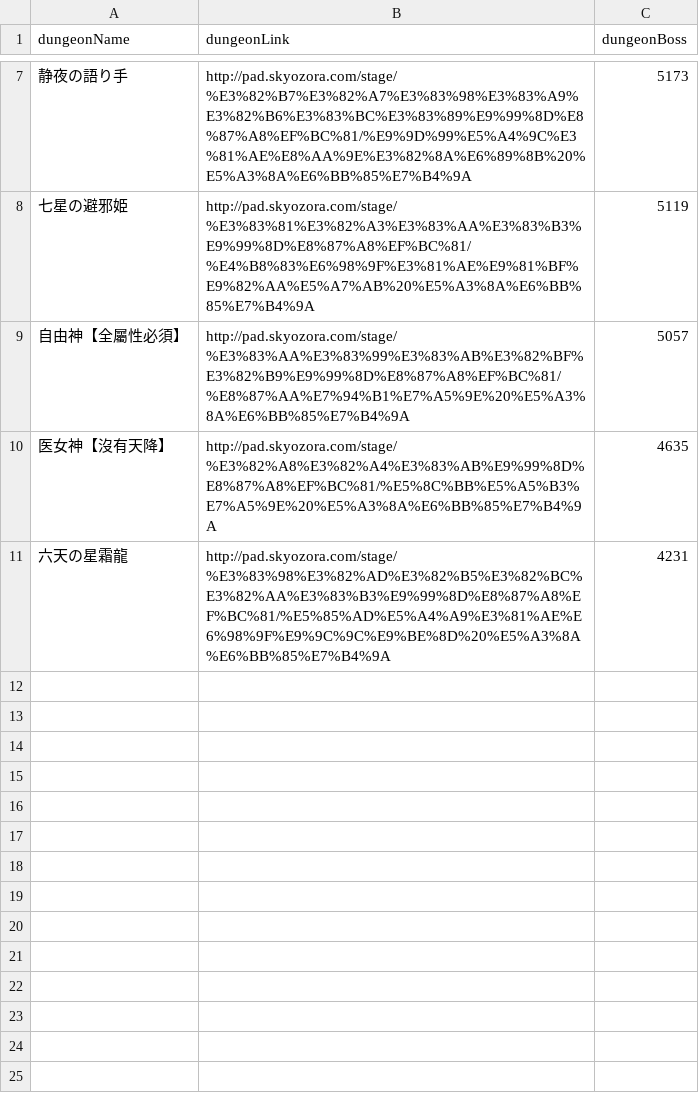
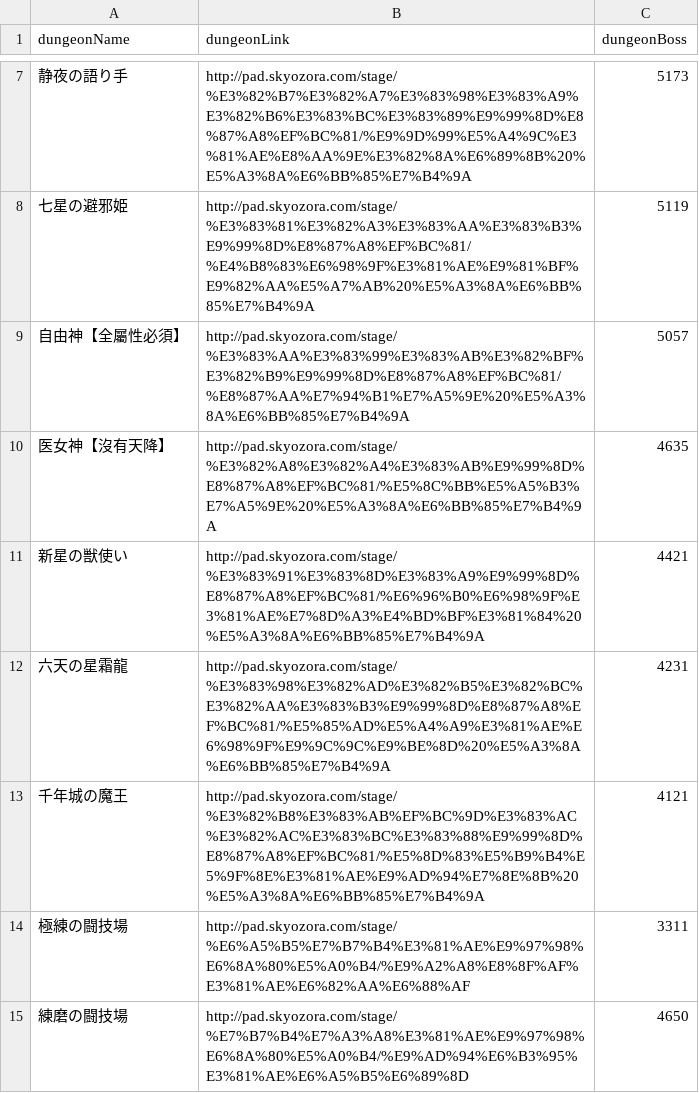
Before and after one commit to jutongpan/paddungeon, a CSV file: dungeon.csv, drawn as a sheet; only a part is shown, gaps mark what is left out.

Commit message:
Added a few dungeon Htmls.

```diff
--- a/dungeon.csv
+++ b/dungeon.csv
@@ -10,2 +10,6 @@ dungeonName,dungeonLink,dungeonBoss
 医女神【沒有天降】,http://pad.skyozora.com/stage/%E3%82%A8%E3%82%A4%E3%83%AB%E9%99%8D%E8%87%A8%EF%BC%81/%E5%8C%BB%E5%A5%B3%E7%A5%9E%20%E5%A3%8A%E6%BB%85%E7%B4%9A,4635
+新星の獣使い,http://pad.skyozora.com/stage/%E3%83%91%E3%83%8D%E3%83%A9%E9%99%8D%E8%87%A8%EF%BC%81/%E6%96%B0%E6%98%9F%E3%81%AE%E7%8D%A3%E4%BD%BF%E3%81%84%20%E5%A3%8A%E6%BB%85%E7%B4%9A,4421
 六天の星霜龍,http://pad.skyozora.com/stage/%E3%83%98%E3%82%AD%E3%82%B5%E3%82%BC%E3%82%AA%E3%83%B3%E9%99%8D%E8%87%A8%EF%BC%81/%E5%85%AD%E5%A4%A9%E3%81%AE%E6%98%9F%E9%9C%9C%E9%BE%8D%20%E5%A3%8A%E6%BB%85%E7%B4%9A,4231
+千年城の魔王,http://pad.skyozora.com/stage/%E3%82%B8%E3%83%AB%EF%BC%9D%E3%83%AC%E3%82%AC%E3%83%BC%E3%83%88%E9%99%8D%E8%87%A8%EF%BC%81/%E5%8D%83%E5%B9%B4%E5%9F%8E%E3%81%AE%E9%AD%94%E7%8E%8B%20%E5%A3%8A%E6%BB%85%E7%B4%9A,4121
+極練の闘技場,http://pad.skyozora.com/stage/%E6%A5%B5%E7%B7%B4%E3%81%AE%E9%97%98%E6%8A%80%E5%A0%B4/%E9%A2%A8%E8%8F%AF%E3%81%AE%E6%82%AA%E6%88%AF,3311
+練磨の闘技場,http://pad.skyozora.com/stage/%E7%B7%B4%E7%A3%A8%E3%81%AE%E9%97%98%E6%8A%80%E5%A0%B4/%E9%AD%94%E6%B3%95%E3%81%AE%E6%A5%B5%E6%89%8D,4650
```
Also changed, not shown: 4 other files.
